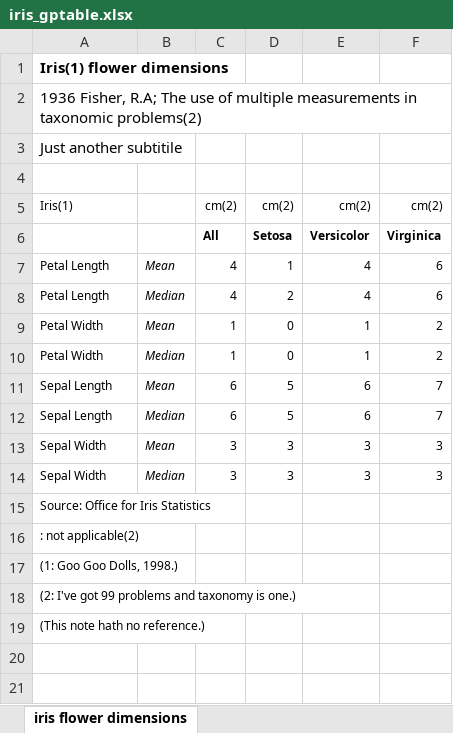
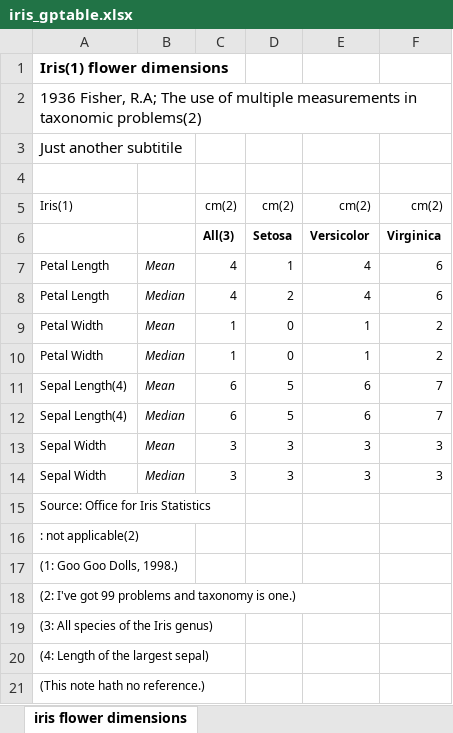
Before and after one commit to best-practice-and-impact/gptables, an Excel workbook: examples/iris_gptable.xlsx, sheet iris flower dimensions, drawn as a sheet; values as stored, in another font and other column widths than the file's, no borders; the diff names each change by its address in the sheet, - before the commit and + after, or states it on an @@ line.

Commit message:
Added ability to ref note in table headings and index

```diff
--- a/examples/iris_gptable.xlsx (sheet iris flower dimensions)
+++ b/examples/iris_gptable.xlsx (sheet iris flower dimensions)
-C6: All
+C6: All(3)
-A11:A12: Sepal Length
+A11:A12: Sepal Length(4)
+row 19: (3: All species of the Iris genus)
+row 20: (4: Length of the largest sepal)
```
Also changed, not shown: 2 other files.
